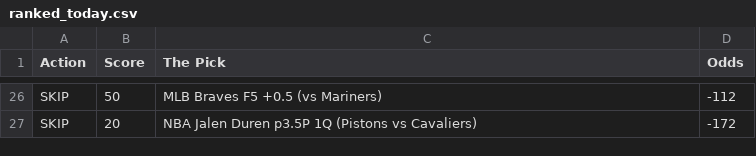
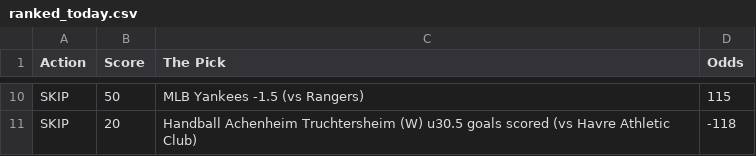
Before and after one commit to CameronBroussard6/Sports_Picks_Ranked, a CSV file: ranked_today.csv, drawn as a sheet; only a part is shown, gaps mark what is left out; addresses are those after the commit; the diff covers the shown part only; the diff names each change by its address in the sheet, - before the commit and + after, or states it on an @@ line.

```diff
--- a/ranked_today.csv
+++ b/ranked_today.csv
-C10 (The Pick): MLB Braves F5 +0.5 (vs Mariners)
+C10 (The Pick): MLB Yankees -1.5 (vs Rangers)
-D10 (Odds): -112
+D10 (Odds): 115
-C11 (The Pick): NBA Jalen Duren p3.5P 1Q (Pistons vs Cavaliers)
+C11 (The Pick): Handball Achenheim Truchtersheim (W) u30.5 goals scored (vs Havre Athletic Club)
-D11 (Odds): -172
+D11 (Odds): -118
```
Also changed, not shown: 16 removed rows and 16 edited cells elsewhere in this file.
